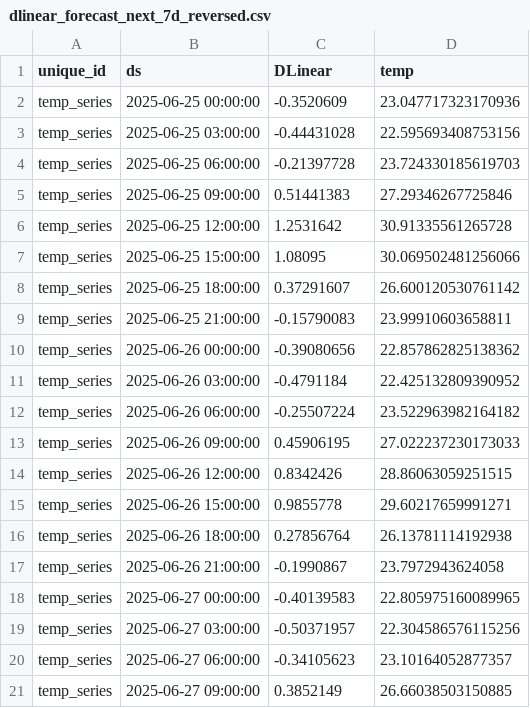
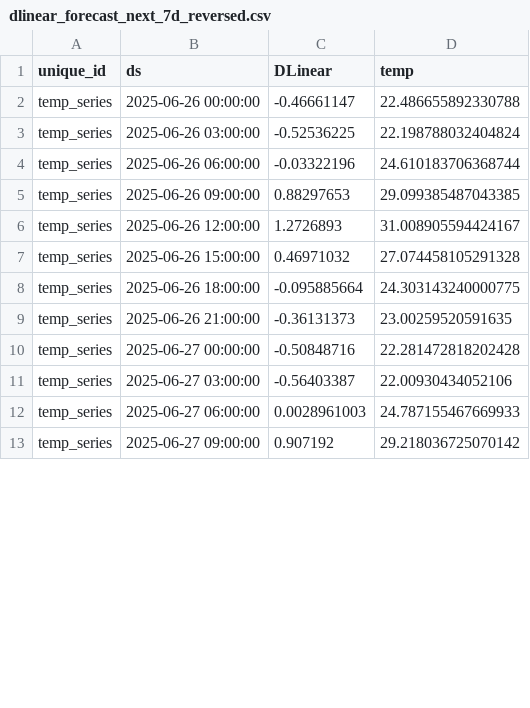
Before and after one commit to Myboo235/weather_forecast_app, a CSV file: model/dlinear/dlinear_forecast_next_7d_reversed.csv, drawn as a sheet; only a part is shown; the diff covers the shown part only.

```diff
--- a/model/dlinear/dlinear_forecast_next_7d_reversed.csv
+++ b/model/dlinear/dlinear_forecast_next_7d_reversed.csv
@@ -1,21 +1,13 @@
 unique_id,ds,DLinear,temp
-temp_series,2025-06-25 00:00:00,-0.3520609,23.047717323170936
-temp_series,2025-06-25 03:00:00,-0.44431028,22.595693408753156
-temp_series,2025-06-25 06:00:00,-0.21397728,23.724330185619703
-temp_series,2025-06-25 09:00:00,0.51441383,27.29346267725846
-temp_series,2025-06-25 12:00:00,1.2531642,30.91335561265728
-temp_series,2025-06-25 15:00:00,1.08095,30.069502481256066
-temp_series,2025-06-25 18:00:00,0.37291607,26.600120530761142
-temp_series,2025-06-25 21:00:00,-0.15790083,23.99910603658811
-temp_series,2025-06-26 00:00:00,-0.39080656,22.857862825138362
-temp_series,2025-06-26 03:00:00,-0.4791184,22.425132809390952
-temp_series,2025-06-26 06:00:00,-0.25507224,23.522963982164182
-temp_series,2025-06-26 09:00:00,0.45906195,27.022237230173033
-temp_series,2025-06-26 12:00:00,0.8342426,28.86063059251515
-temp_series,2025-06-26 15:00:00,0.9855778,29.60217659991271
-temp_series,2025-06-26 18:00:00,0.27856764,26.13781114192938
-temp_series,2025-06-26 21:00:00,-0.1990867,23.7972943624058
-temp_series,2025-06-27 00:00:00,-0.40139583,22.805975160089965
-temp_series,2025-06-27 03:00:00,-0.50371957,22.304586576115256
-temp_series,2025-06-27 06:00:00,-0.34105623,23.10164052877357
-temp_series,2025-06-27 09:00:00,0.3852149,26.66038503150885
+temp_series,2025-06-26 00:00:00,-0.46661147,22.486655892330788
+temp_series,2025-06-26 03:00:00,-0.52536225,22.198788032404824
+temp_series,2025-06-26 06:00:00,-0.03322196,24.610183706368744
+temp_series,2025-06-26 09:00:00,0.88297653,29.099385487043385
+temp_series,2025-06-26 12:00:00,1.2726893,31.008905594424167
+temp_series,2025-06-26 15:00:00,0.46971032,27.074458105291328
+temp_series,2025-06-26 18:00:00,-0.095885664,24.303143240000775
+temp_series,2025-06-26 21:00:00,-0.36131373,23.00259520591635
+temp_series,2025-06-27 00:00:00,-0.50848716,22.281472818202428
+temp_series,2025-06-27 03:00:00,-0.56403387,22.00930434052106
+temp_series,2025-06-27 06:00:00,0.0028961003,24.787155467669933
+temp_series,2025-06-27 09:00:00,0.907192,29.218036725070142
```
Also changed, not shown: 8 added rows and 72 edited cells elsewhere in this file, model/dlinear/dlinear_forecast.csv, model/dlinear/dlinear_forecast_next_7d.csv, 1 other file.
